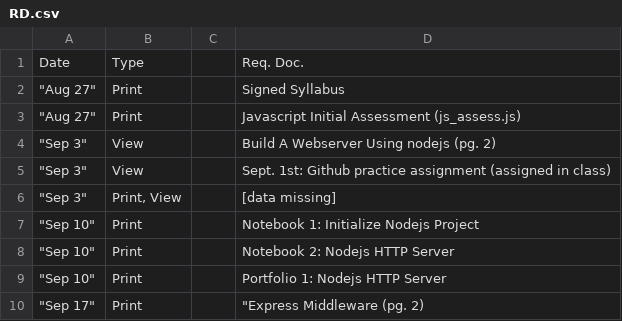
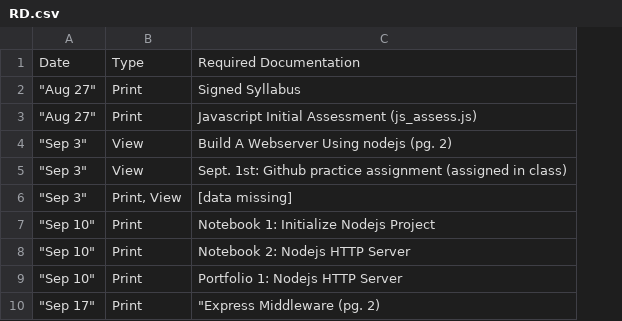
Before and after one commit to csmith1188/docpacs2122, a CSV file: Export/RD.csv, drawn as a sheet; only a part is shown; removed rows and columns are numbered as before the commit, all else as after; the diff names each change by its address in the sheet, - before the commit and + after, or states it on an @@ line.

Commit message:
Export updates

```diff
--- a/Export/RD.csv
+++ b/Export/RD.csv
-column C, empty
-C1: Req. Doc.
+C1: Required Documentation
```
Also changed, not shown: Export/Events.csv, Export/ID.csv, 9 other files.
